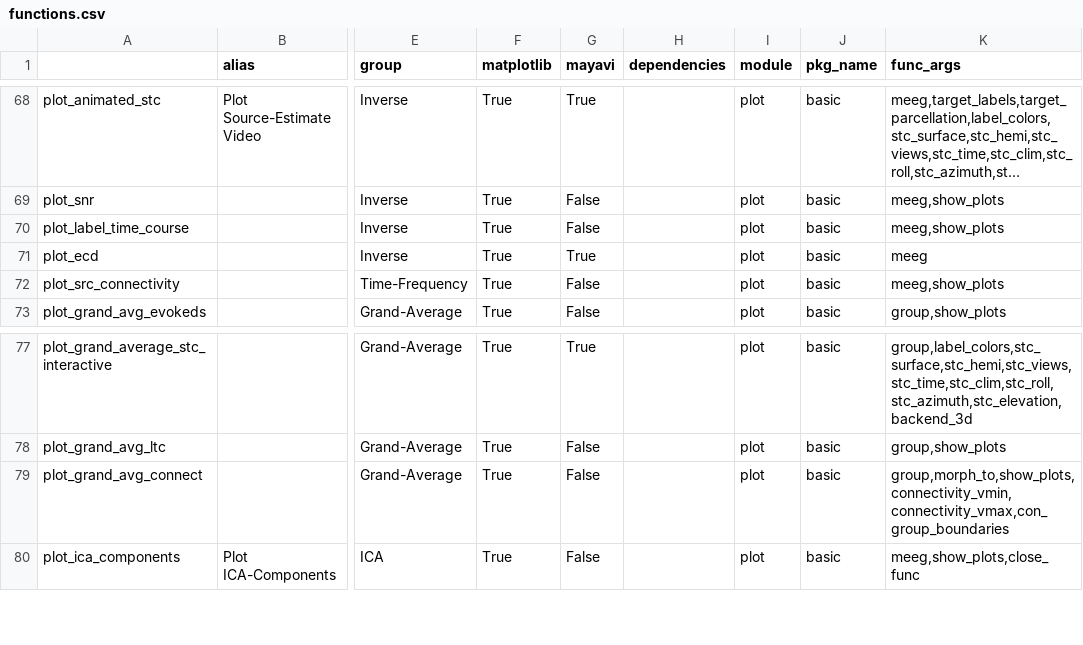
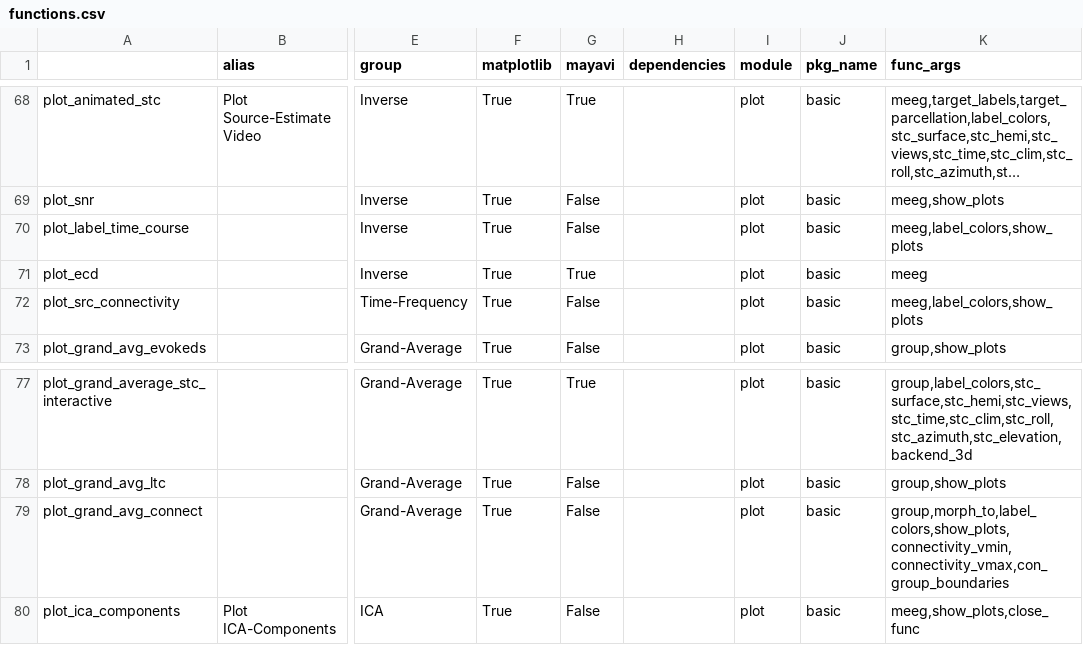
Before and after one commit to marsipu/mne-pipeline-hd, a CSV file: mne_pipeline_hd/extra/functions.csv, drawn as a sheet; only a part is shown, gaps mark what is left out; long unchanged cells end in …; the diff names each change by its address in the sheet, - before the commit and + after, or states it on an @@ line.

Commit message:
label plots with colors

```diff
--- a/mne_pipeline_hd/extra/functions.csv
+++ b/mne_pipeline_hd/extra/functions.csv
-K70 (func_args): meeg,show_plots
+K70 (func_args): meeg,label_colors,show_plots
-K72 (func_args): meeg,show_plots
+K72 (func_args): meeg,label_colors,show_plots
-K79 (func_args): group,morph_to,show_plots,connectivity_vmin,connectivity_vmax,con_group_boundaries
+K79 (func_args): group,morph_to,label_colors,show_plots,connectivity_vmin,connectivity_vmax,con_group_boundaries
```
Also changed, not shown: 1 other file.
